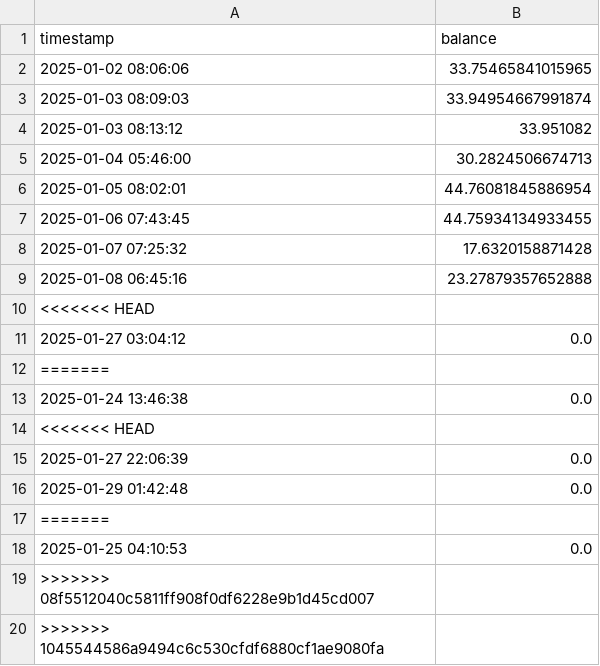
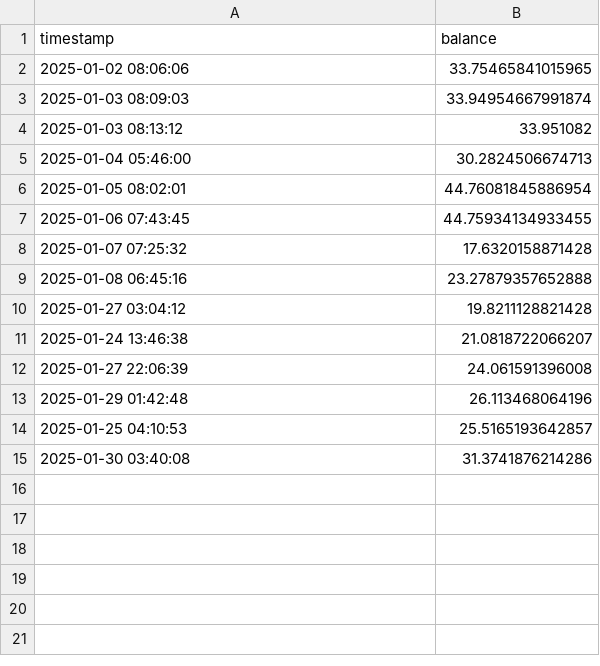
Before and after one commit to nelohenriq/moon-dev-ai-agents-for-trading, a CSV file: src/data/portfolio_balance.csv, drawn as a sheet.

```diff
--- a/src/data/portfolio_balance.csv
+++ b/src/data/portfolio_balance.csv
@@ -9,12 +9,7 @@ timestamp,balance
 2025-01-08 06:45:16,23.27879357652888
-<<<<<<< HEAD
-2025-01-27 03:04:12,0.0
-=======
-2025-01-24 13:46:38,0.0
-<<<<<<< HEAD
-2025-01-27 22:06:39,0.0
-2025-01-29 01:42:48,0.0
-=======
-2025-01-25 04:10:53,0.0
->>>>>>> 08f5512040c5811ff908f0df6228e9b1d45cd007
->>>>>>> 1045544586a9494c6c530cfdf6880cf1ae9080fa
+2025-01-27 03:04:12,19.8211128821428
+2025-01-24 13:46:38,21.0818722066207
+2025-01-27 22:06:39,24.061591396008
+2025-01-29 01:42:48,26.113468064196
+2025-01-25 04:10:53,25.5165193642857
+2025-01-30 03:40:08,31.3741876214286
```
Also changed, not shown: src/data/agent_discussed_tokens.csv, src/data/funding_history.csv, 17 other files.
